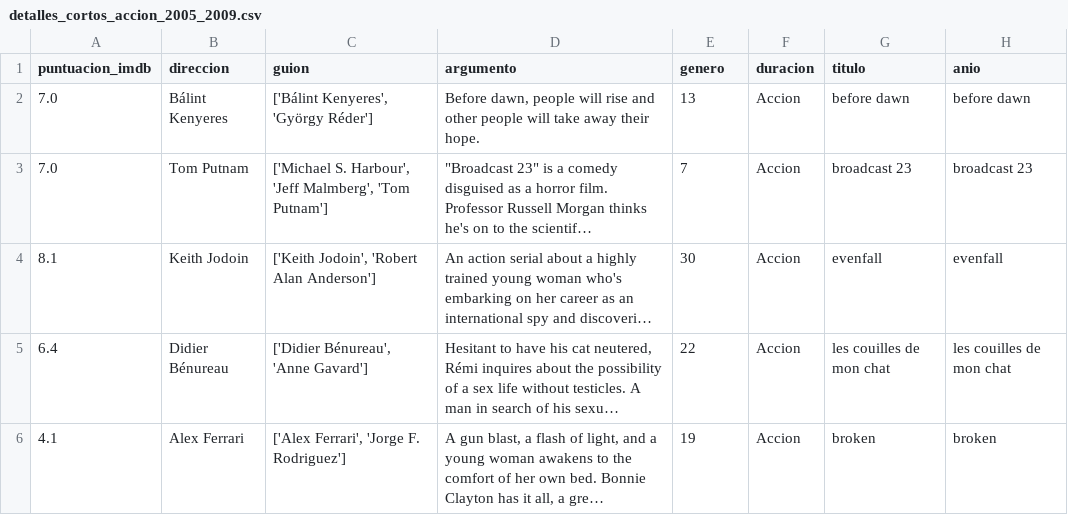
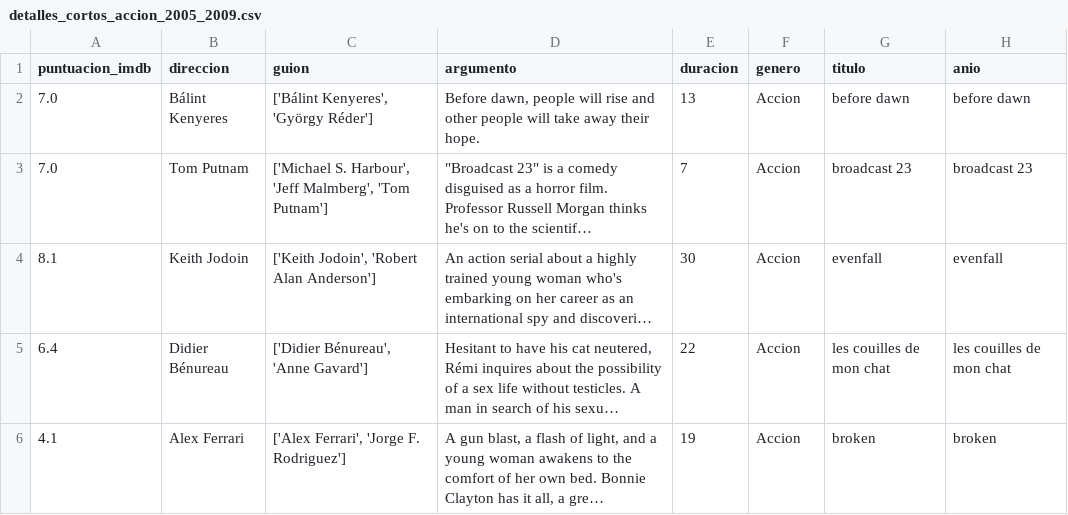
Before and after one commit to karinem0/Adalab-proyecto-da-promo-G-modulo-2-team-1, a CSV file: Accion/IMDb/detalles_cortos_accion_2005_2009.csv, drawn as a sheet; only a part is shown; long unchanged cells end in ….

```diff
--- a/Accion/IMDb/detalles_cortos_accion_2005_2009.csv
+++ b/Accion/IMDb/detalles_cortos_accion_2005_2009.csv
@@ -1,2 +1,2 @@
-puntuacion_imdb,direccion,guion,argumento,genero,duracion,titulo,anio
+puntuacion_imdb,direccion,guion,argumento,duracion,genero,titulo,anio
 7.0,Bálint Kenyeres,"['Bálint Kenyeres', 'György Réder']","Before dawn, people will rise and other people will take away their hope.",13,Accion,before dawn,before dawn
```
Also changed, not shown: Accion/IMDb/detalles_pelis_accion_2000_2004.csv, Accion/IMDb/detalles_pelis_accion_2005_2009.csv, 8 other files.
